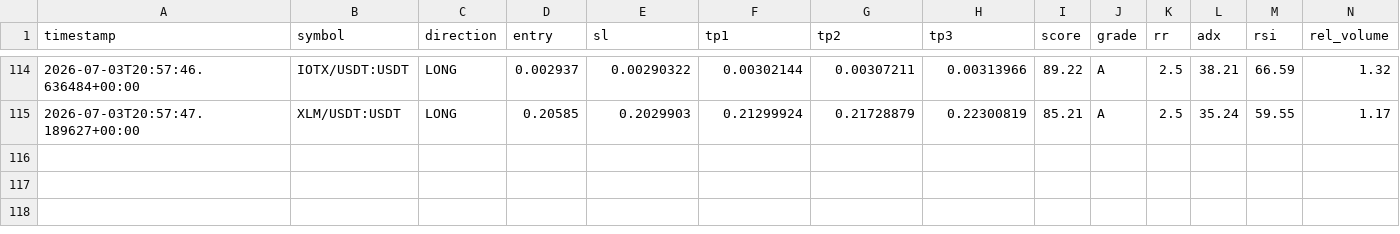
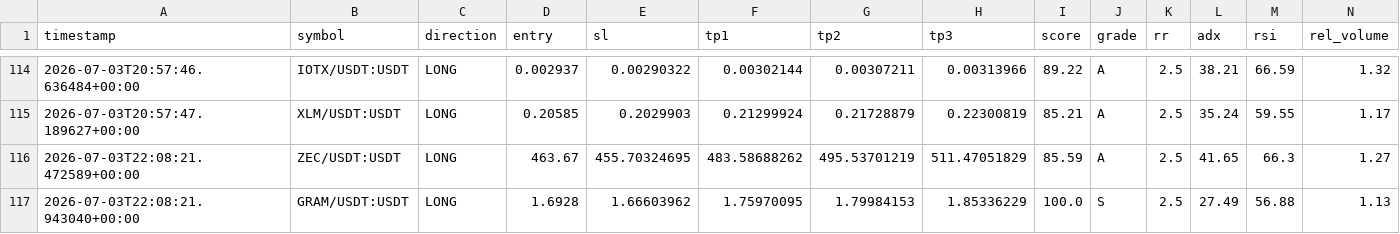
Before and after one commit to Mystgraider/ai-crypto-scan, a CSV file: storage/signals.csv, drawn as a sheet; only a part is shown, gaps mark what is left out; rows hold the shown columns only; the diff names each change by its address in the sheet, - before the commit and + after, or states it on an @@ line.

Commit message:
chore: update signals [skip ci]

```diff
--- a/storage/signals.csv
+++ b/storage/signals.csv
+row 116: 2026-07-03T22:08:21.472589+00:00 | ZEC/USDT:USDT | LONG | 463.67 | 455.70324695 | 483.58688262 | 495.53701219 | 511.47051829 | 85.59 | A | 2.5 | 41.65 | 66.3 | 1.27
+row 117: 2026-07-03T22:08:21.943040+00:00 | GRAM/USDT:USDT | LONG | 1.6928 | 1.66603962 | 1.75970095 | 1.79984153 | 1.85336229 | 100.0 | S | 2.5 | 27.49 | 56.88 | 1.13
```
Also changed, not shown: 1 other file.
